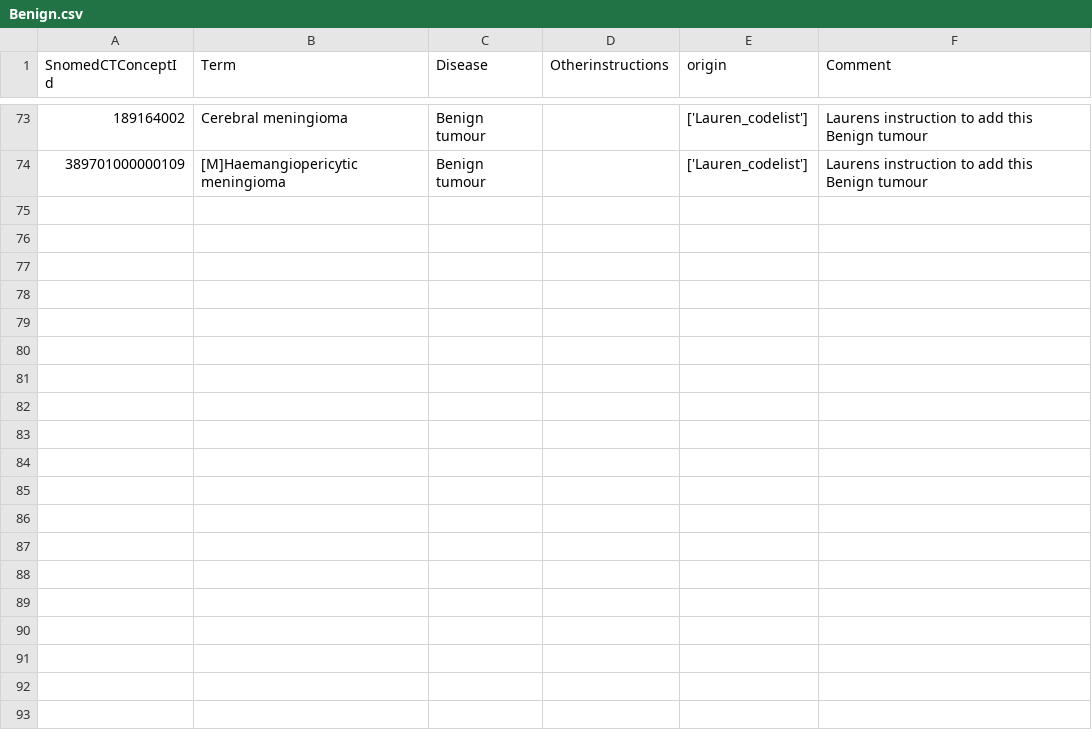
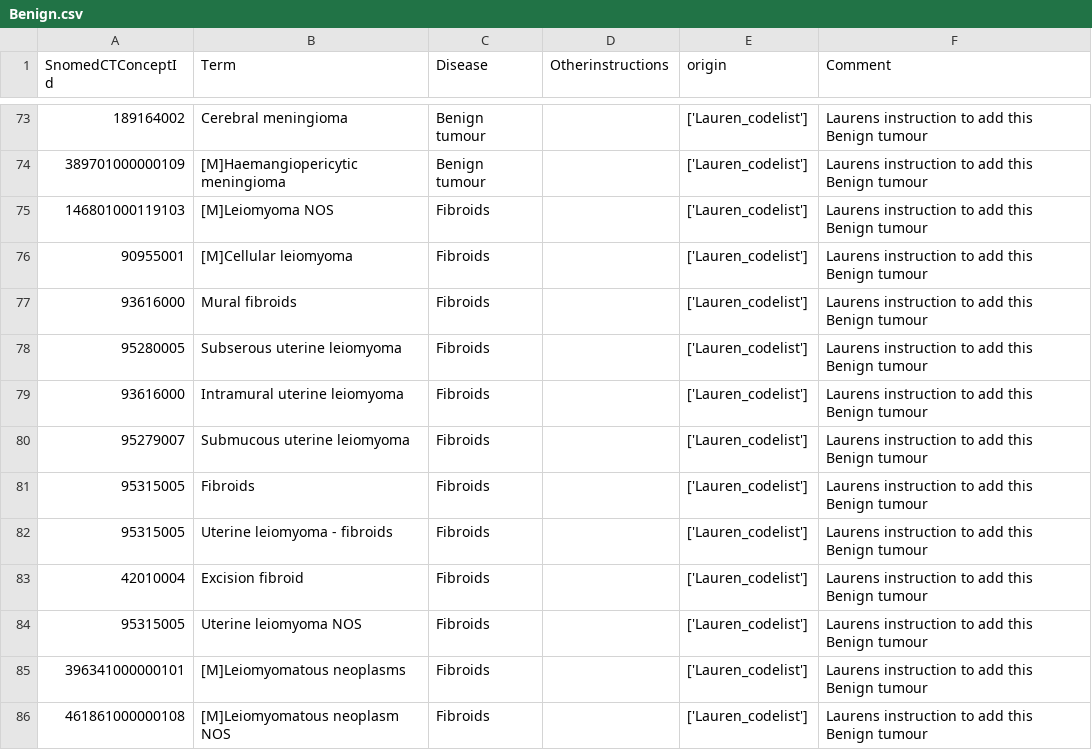
Before and after one commit to DynAIRx/Codelists_DynAIRx, a CSV file: codelists/Benign.csv, drawn as a sheet; only a part is shown, gaps mark what is left out; the diff names each change by its address in the sheet, - before the commit and + after, or states it on an @@ line.

```diff
--- a/codelists/Benign.csv
+++ b/codelists/Benign.csv
+row 75: 146801000119103 | [M]Leiomyoma NOS | Fibroids |  | ['Lauren_codelist'] | Laurens instruction to add this Benign tumour
+row 76: 90955001 | [M]Cellular leiomyoma | Fibroids |  | ['Lauren_codelist'] | Laurens instruction to add this Benign tumour
+row 77: 93616000 | Mural fibroids | Fibroids |  | ['Lauren_codelist'] | Laurens instruction to add this Benign tumour
+row 78: 95280005 | Subserous uterine leiomyoma | Fibroids |  | ['Lauren_codelist'] | Laurens instruction to add this Benign tumour
+row 79: 93616000 | Intramural uterine leiomyoma | Fibroids |  | ['Lauren_codelist'] | Laurens instruction to add this Benign tumour
+row 80: 95279007 | Submucous uterine leiomyoma | Fibroids |  | ['Lauren_codelist'] | Laurens instruction to add this Benign tumour
+row 81: 95315005 | Fibroids | Fibroids |  | ['Lauren_codelist'] | Laurens instruction to add this Benign tumour
+row 82: 95315005 | Uterine leiomyoma - fibroids | Fibroids |  | ['Lauren_codelist'] | Laurens instruction to add this Benign tumour
+row 83: 42010004 | Excision fibroid | Fibroids |  | ['Lauren_codelist'] | Laurens instruction to add this Benign tumour
+row 84: 95315005 | Uterine leiomyoma NOS | Fibroids |  | ['Lauren_codelist'] | Laurens instruction to add this Benign tumour
+row 85: 396341000000101 | [M]Leiomyomatous neoplasms | Fibroids |  | ['Lauren_codelist'] | Laurens instruction to add this Benign tumour
+row 86: 461861000000108 | [M]Leiomyomatous neoplasm NOS | Fibroids |  | ['Lauren_codelist'] | Laurens instruction to add this Benign tumour
```
Also changed, not shown: codelists/Ischaemic Heart Disease.csv, codelists/Myocardial Infarction.csv, 6 other files.
